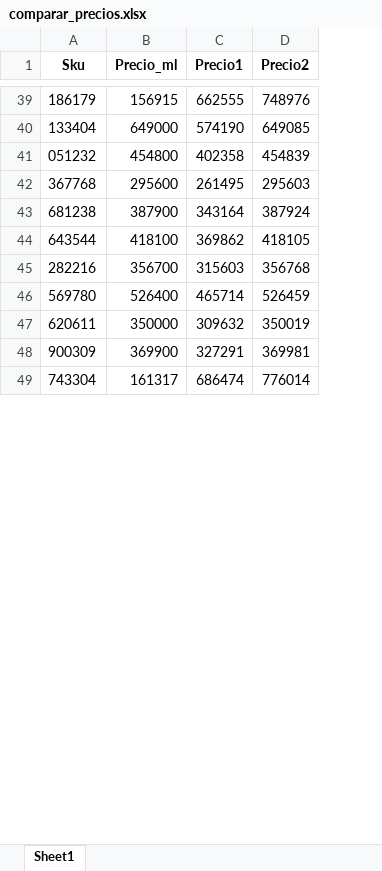
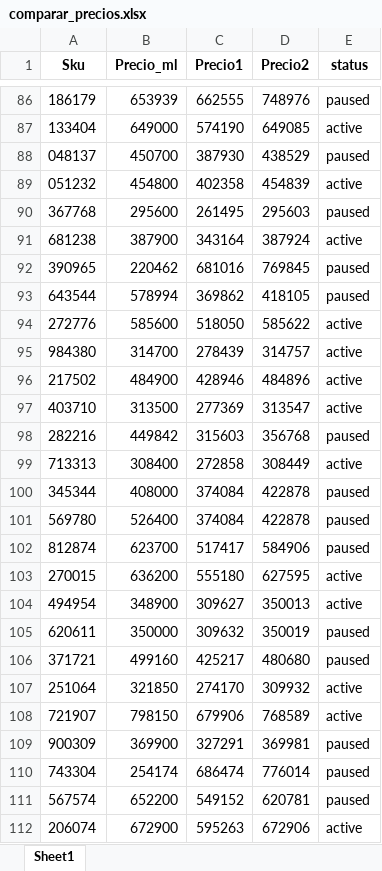
Before and after one commit to g-camila/Ingelmo-ml, an Excel workbook: comparar_precios.xlsx, sheet Sheet1, drawn as a sheet; only a part is shown, gaps mark what is left out; values as stored, in another font and other column widths than the file's, no borders; addresses are those after the commit; the diff covers the shown part only; the diff names each change by its address in the sheet, - before the commit and + after, or states it on an @@ line.

```diff
--- a/comparar_precios.xlsx (sheet Sheet1)
+++ b/comparar_precios.xlsx (sheet Sheet1)
+column E (status), rows 86-87: paused | active; rows 89-91: active | paused | active; row 93: paused; row 98: paused; row 101: paused; row 105: paused; rows 109-110: paused | paused
-B86 (Precio_ml): 156915
+B86 (Precio_ml): 653939
+row 88: 048137 | 450700 | 387930 | 438529 | paused
+row 92: 390965 | 220462 | 681016 | 769845 | paused
-B93 (Precio_ml): 418100
+B93 (Precio_ml): 578994
+row 94: 272776 | 585600 | 518050 | 585622 | active
+row 95: 984380 | 314700 | 278439 | 314757 | active
+row 96: 217502 | 484900 | 428946 | 484896 | active
+row 97: 403710 | 313500 | 277369 | 313547 | active
-B98 (Precio_ml): 356700
+B98 (Precio_ml): 449842
+row 99: 713313 | 308400 | 272858 | 308449 | active
+row 100: 345344 | 408000 | 374084 | 422878 | paused
-C101 (Precio1): 465714
+C101 (Precio1): 374084
-D101 (Precio2): 526459
+D101 (Precio2): 422878
+row 102: 812874 | 623700 | 517417 | 584906 | paused
+row 103: 270015 | 636200 | 555180 | 627595 | active
+row 104: 494954 | 348900 | 309627 | 350013 | active
+row 106: 371721 | 499160 | 425217 | 480680 | paused
+row 107: 251064 | 321850 | 274170 | 309932 | active
+row 108: 721907 | 798150 | 679906 | 768589 | active
-B110 (Precio_ml): 161317
+B110 (Precio_ml): 254174
+row 111: 567574 | 652200 | 549152 | 620781 | paused
+row 112: 206074 | 672900 | 595263 | 672906 | active
```
Also changed, not shown: 179 added rows and 28 edited cells elsewhere in this sheet, incompletos.xlsx, productos_no_ml.xlsx, 14 other files.
